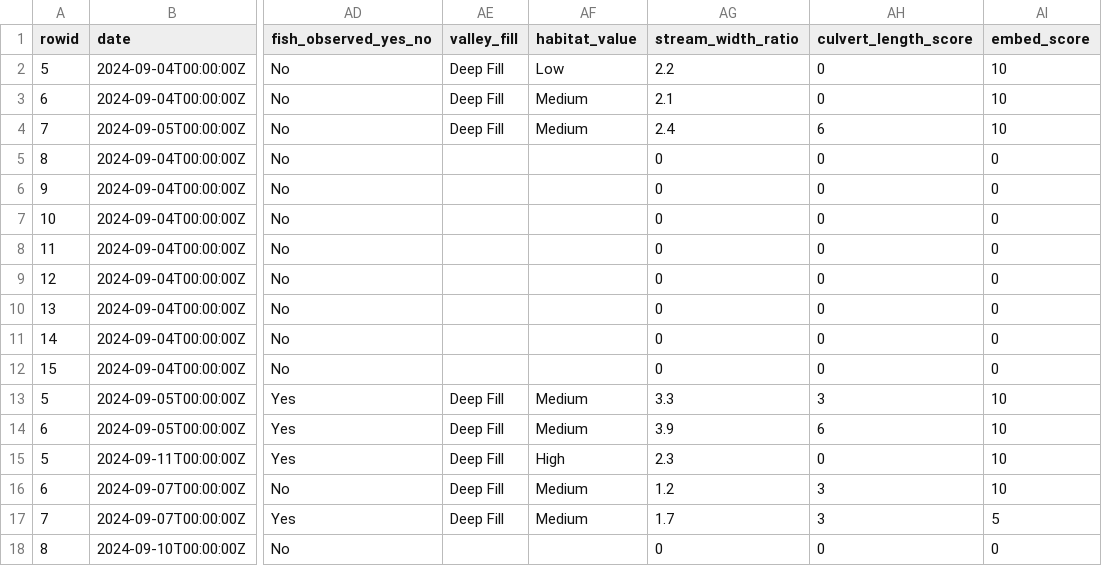
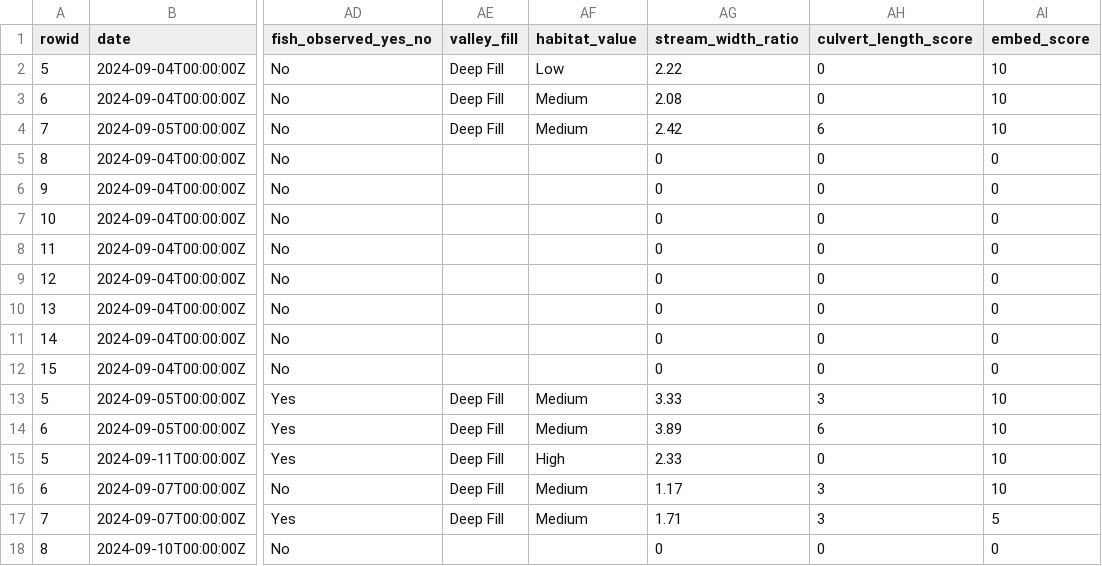
Before and after one commit to NewGraphEnvironment/fish_passage_peace_2024_reporting, a CSV file: data/backup/pscis_all.csv, drawn as a sheet; only a part is shown, gaps mark what is left out; the diff names each change by its address in the sheet, - before the commit and + after, or states it on an @@ line.

```diff
--- a/data/backup/pscis_all.csv
+++ b/data/backup/pscis_all.csv
-AG2 (stream_width_ratio): 2.2
+AG2 (stream_width_ratio): 2.22
-AG3 (stream_width_ratio): 2.1
+AG3 (stream_width_ratio): 2.08
-AG4 (stream_width_ratio): 2.4
+AG4 (stream_width_ratio): 2.42
-AG13 (stream_width_ratio): 3.3
+AG13 (stream_width_ratio): 3.33
-AG14 (stream_width_ratio): 3.9
+AG14 (stream_width_ratio): 3.89
-AG15 (stream_width_ratio): 2.3
+AG15 (stream_width_ratio): 2.33
-AG16 (stream_width_ratio): 1.2
+AG16 (stream_width_ratio): 1.17
-AG17 (stream_width_ratio): 1.7
+AG17 (stream_width_ratio): 1.71
```
Also changed, not shown: data/habitat_confirmations_priorities.csv, 4 other files.
